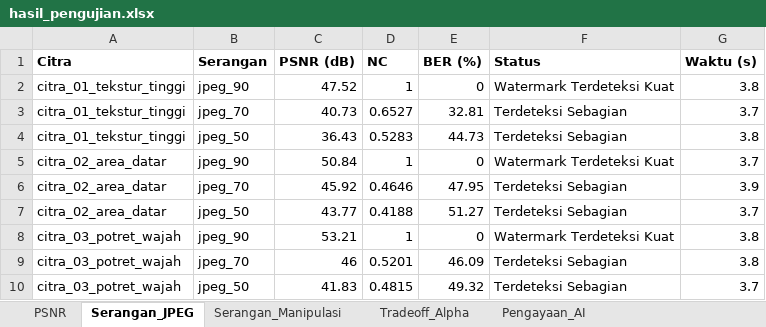
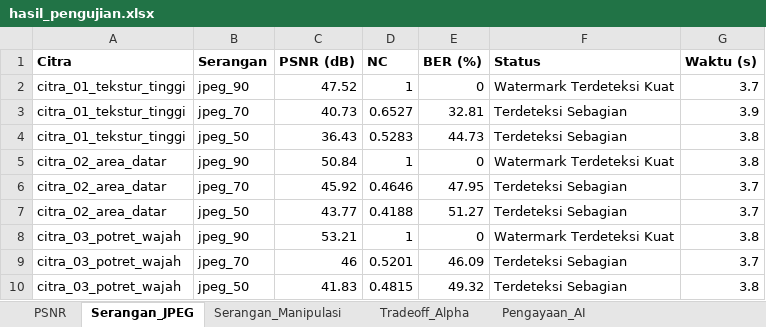
Before and after one commit to ramapnd18/Watermarking-Gambar-Berbasis-Web, an Excel workbook: hasil_pengujian.xlsx, sheet Serangan_JPEG, drawn as a sheet; values as stored, in another font and other column widths than the file's, no borders; the diff names each change by its address in the sheet, - before the commit and + after, or states it on an @@ line.

```diff
--- a/hasil_pengujian.xlsx (sheet Serangan_JPEG)
+++ b/hasil_pengujian.xlsx (sheet Serangan_JPEG)
-G2 (Waktu (s)): 3.8
+G2 (Waktu (s)): 3.7
-G3 (Waktu (s)): 3.7
+G3 (Waktu (s)): 3.9
-G5 (Waktu (s)): 3.7
+G5 (Waktu (s)): 3.8
-G6 (Waktu (s)): 3.9
+G6 (Waktu (s)): 3.7
-G9 (Waktu (s)): 3.8
+G9 (Waktu (s)): 3.7
-G10 (Waktu (s)): 3.7
+G10 (Waktu (s)): 3.8
```
Also changed, not shown: sheet Serangan_Manipulasi, sheet PSNR.
